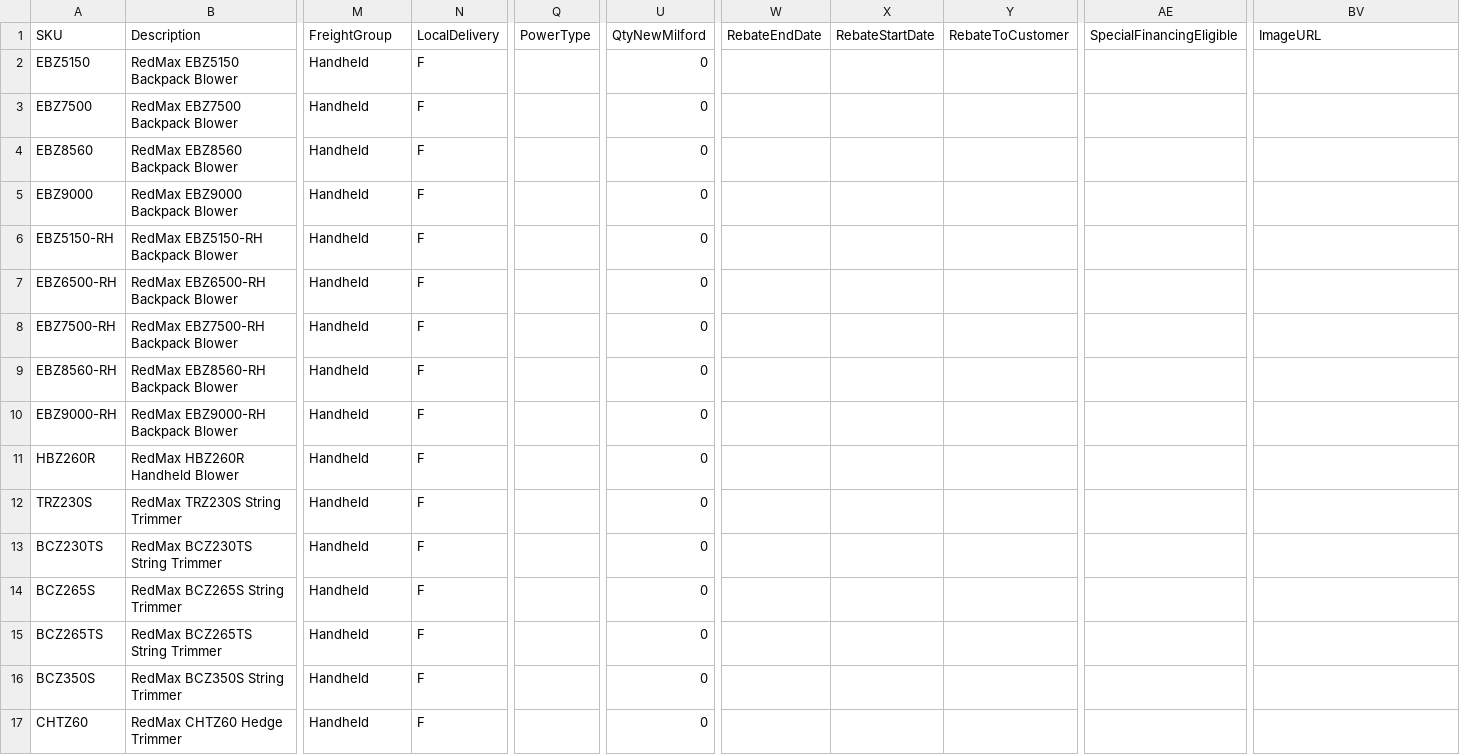
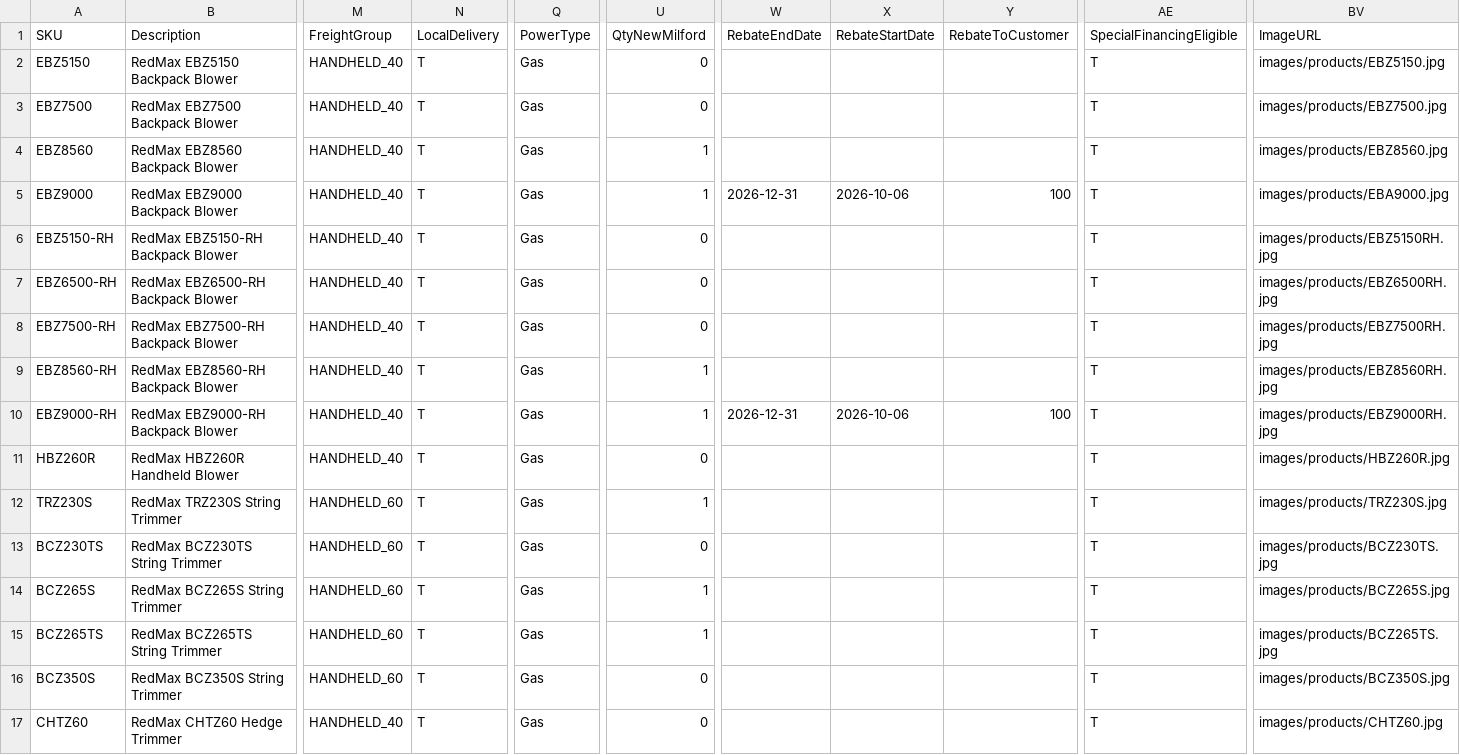
Before and after one commit to WestEndPower/westendpower-marketplace, a CSV file: brands/redmax/data/products.csv, drawn as a sheet; only a part is shown, gaps mark what is left out; the diff covers the shown part only; the diff names each change by its address in the sheet, - before the commit and + after, or states it on an @@ line.

```diff
--- a/brands/redmax/data/products.csv
+++ b/brands/redmax/data/products.csv
-M2:M11: Handheld
+M2:M11: HANDHELD_40
-N2:N17: F
+N2:N17: T
-Q2:Q17: (empty)
+Q2:Q17: Gas
-AE2:AE17: (empty)
+AE2:AE17: T
-BV2: (empty)
+BV2: images/products/EBZ5150.jpg
-BV3: (empty)
+BV3: images/products/EBZ7500.jpg
-U4:U5: 0
+U4:U5: 1
-BV4: (empty)
+BV4: images/products/EBZ8560.jpg
-W5: (empty)
+W5: 2026-12-31
-X5: (empty)
+X5: 2026-10-06
-Y5: (empty)
+Y5: 100
-BV5: (empty)
+BV5: images/products/EBA9000.jpg
-BV6: (empty)
+BV6: images/products/EBZ5150RH.jpg
-BV7: (empty)
+BV7: images/products/EBZ6500RH.jpg
-BV8: (empty)
+BV8: images/products/EBZ7500RH.jpg
-U9:U10: 0
+U9:U10: 1
-BV9: (empty)
+BV9: images/products/EBZ8560RH.jpg
-W10: (empty)
+W10: 2026-12-31
-X10: (empty)
+X10: 2026-10-06
-Y10: (empty)
+Y10: 100
-BV10: (empty)
+BV10: images/products/EBZ9000RH.jpg
-BV11: (empty)
+BV11: images/products/HBZ260R.jpg
-M12:M16: Handheld
+M12:M16: HANDHELD_60
-U12: 0
+U12: 1
-BV12: (empty)
+BV12: images/products/TRZ230S.jpg
-BV13: (empty)
+BV13: images/products/BCZ230TS.jpg
-U14:U15: 0
+U14:U15: 1
-BV14: (empty)
+BV14: images/products/BCZ265S.jpg
-BV15: (empty)
+BV15: images/products/BCZ265TS.jpg
-BV16: (empty)
+BV16: images/products/BCZ350S.jpg
-M17: Handheld
+M17: HANDHELD_40
-BV17: (empty)
+BV17: images/products/CHTZ60.jpg
```
Also changed, not shown: 54 edited cells elsewhere in this file, brands/redmax/data/bid-fleet-programs.csv, brands/redmax/data/finance-programs.csv, 29 other files.
